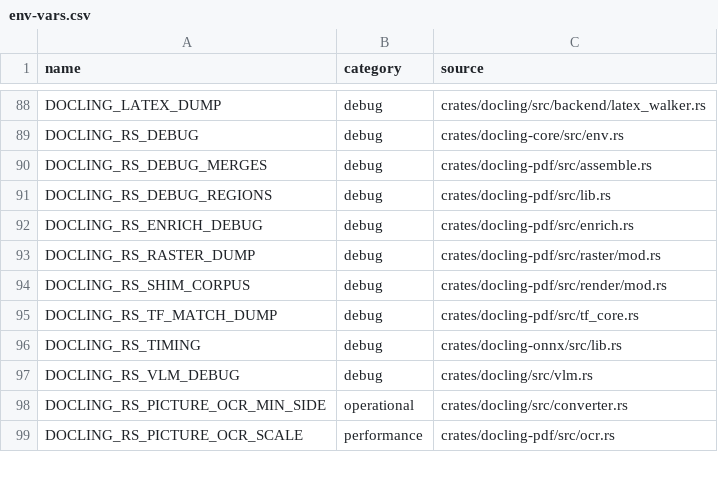
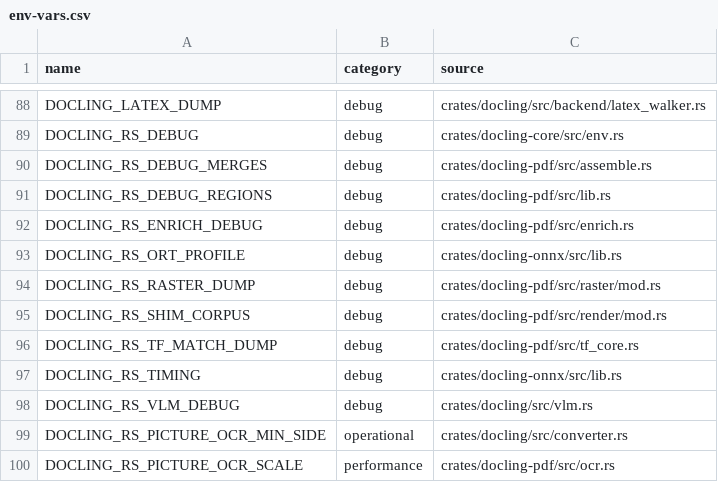
Before and after one commit to artiz/docling.rs, a CSV file: docs/env-vars.csv, drawn as a sheet; only a part is shown, gaps mark what is left out; the diff names each change by its address in the sheet, - before the commit and + after, or states it on an @@ line.

```diff
--- a/docs/env-vars.csv
+++ b/docs/env-vars.csv
+row 93: DOCLING_RS_ORT_PROFILE | debug | crates/docling-onnx/src/lib.rs
```
Also changed, not shown: 3 other files.
